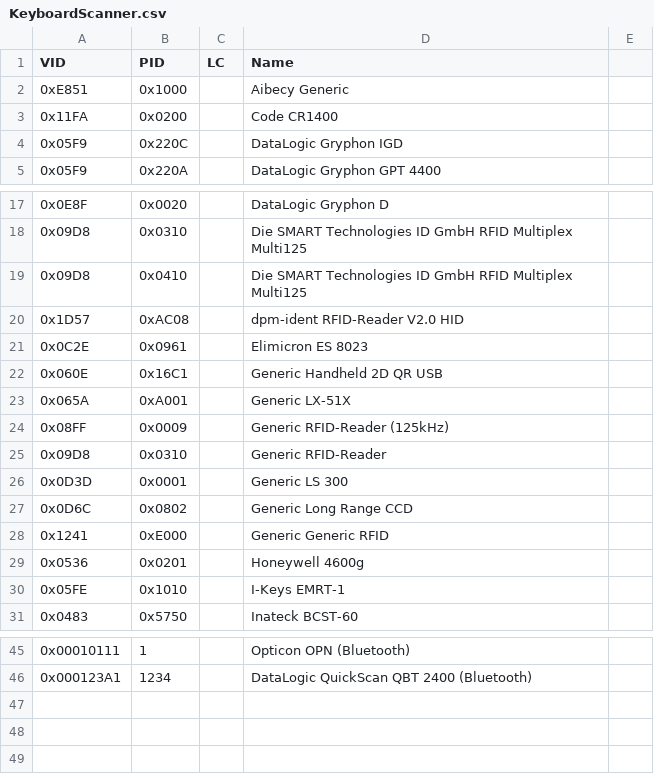
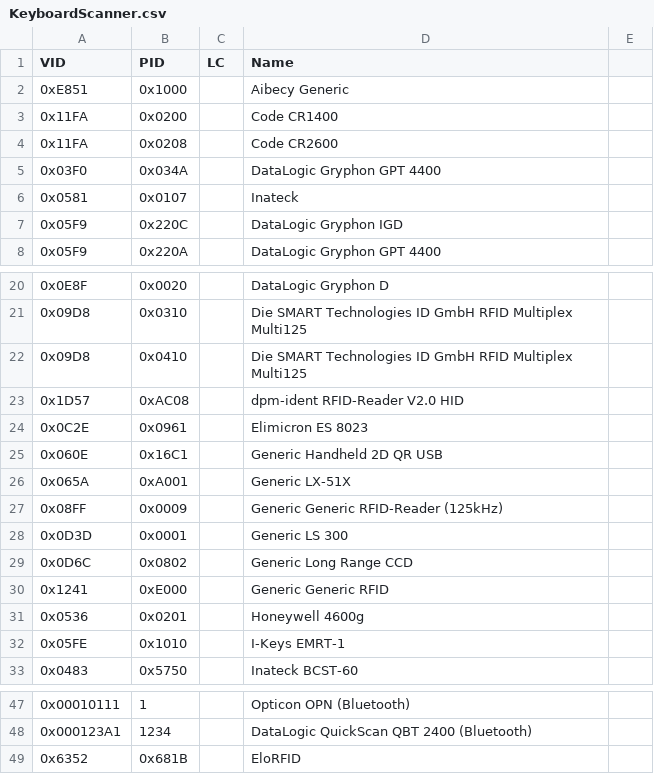
Before and after one commit to twppsn/ppsn, a CSV file: PPSnDesktopUI/UI/KeyboardScanner.csv, drawn as a sheet; only a part is shown, gaps mark what is left out.

```diff
--- a/PPSnDesktopUI/UI/KeyboardScanner.csv
+++ b/PPSnDesktopUI/UI/KeyboardScanner.csv
@@ -3,2 +3,5 @@
 0x11FA;0x0200;;Code CR1400
+0x11FA;0x0208;;Code CR2600
+0x03F0;0x034A;;DataLogic Gryphon GPT 4400
+0x0581;0x0107;;Inateck
 0x05F9;0x220C;;DataLogic Gryphon IGD
@@ -23,4 +26,3 @@
 0x065A;0xA001;;Generic LX-51X
-0x08FF;0x0009;;Generic RFID-Reader (125kHz)
-0x09D8;0x0310;;Generic RFID-Reader
+0x08FF;0x0009;;Generic Generic RFID-Reader (125kHz)
 0x0D3D;0x0001;;Generic LS 300
@@ -46 +48,2 @@
 0x000123A1;1234;;DataLogic QuickScan QBT 2400 (Bluetooth)
+0x6352;0x681B;;EloRFID
```
Also changed, not shown: 4 other files.
